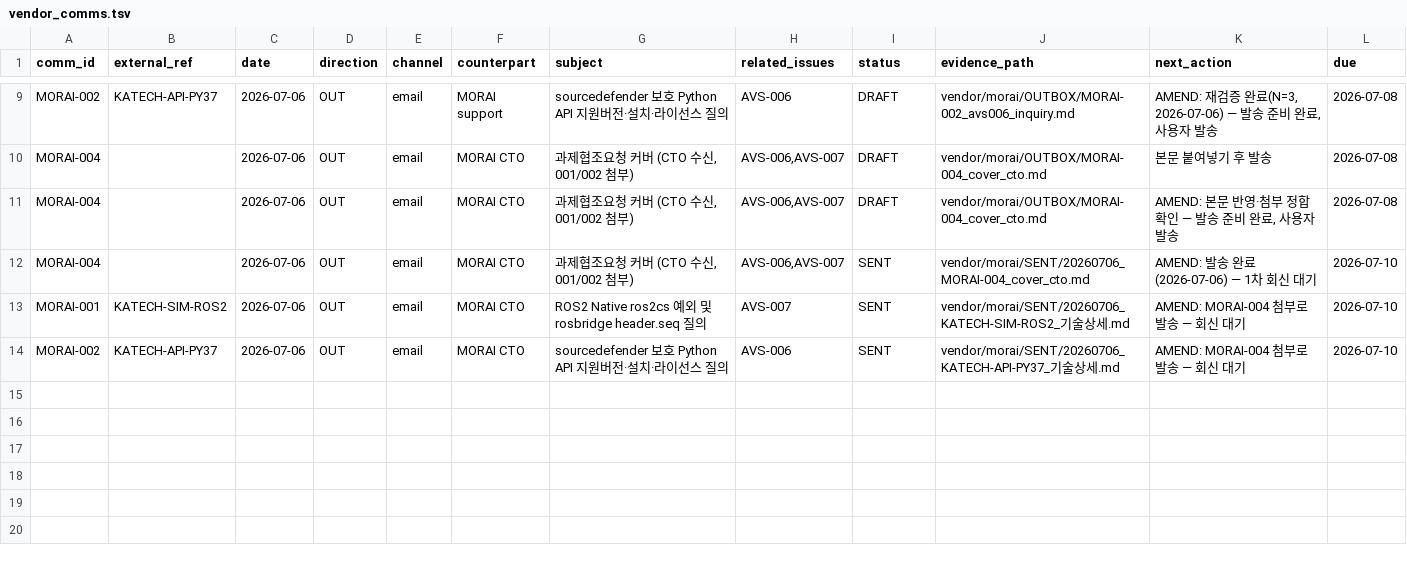
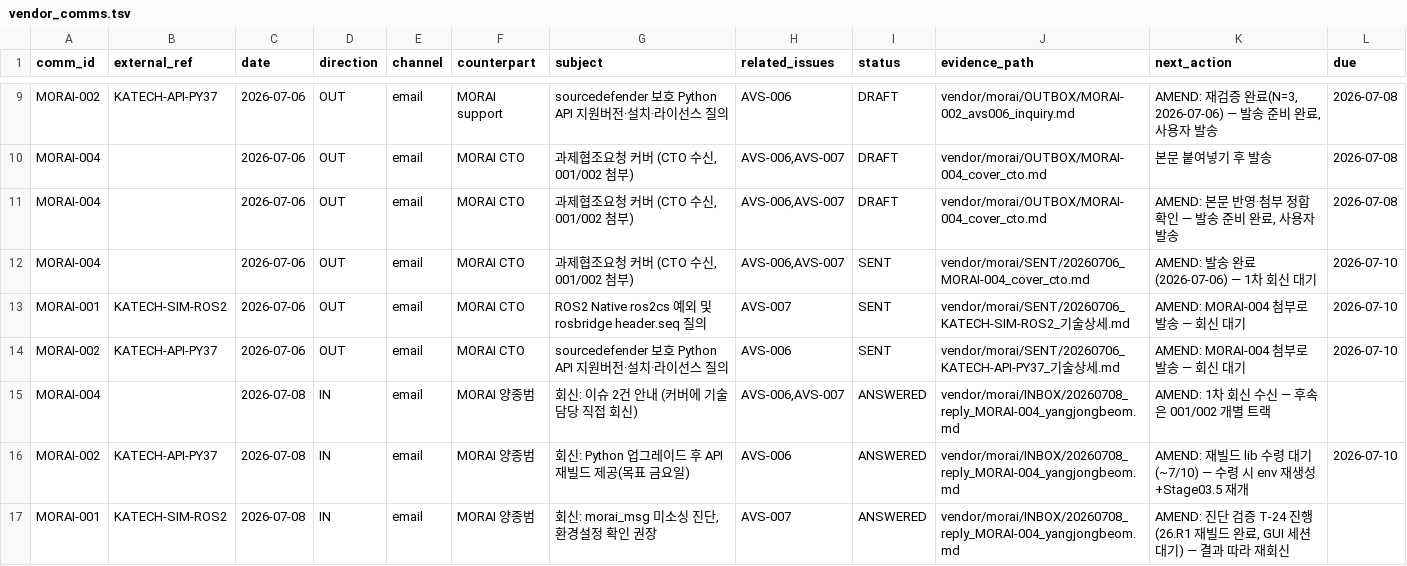
Before and after one commit to hjjung-katech/avstack-control, a TSV file: records/vendor_comms.tsv, drawn as a sheet; only a part is shown, gaps mark what is left out.

```diff
--- a/records/vendor_comms.tsv
+++ b/records/vendor_comms.tsv
@@ -14 +14,4 @@ MORAI-001	KATECH-SIM-ROS2	2026-07-06	OUT	email	MORAI CTO	ROS2 Native ros2cs 예
 MORAI-002	KATECH-API-PY37	2026-07-06	OUT	email	MORAI CTO	sourcedefender 보호 Python API 지원버전·설치·라이선스 질의	AVS-006	SENT	vendor/morai/SENT/20260706_KATECH-API-PY37_기술상세.md	AMEND: MORAI-004 첨부로 발송 — 회신 대기	2026-07-10
+MORAI-004		2026-07-08	IN	email	MORAI 양종범	회신: 이슈 2건 안내 (커버에 기술담당 직접 회신)	AVS-006,AVS-007	ANSWERED	vendor/morai/INBOX/20260708_reply_MORAI-004_yangjongbeom.md	AMEND: 1차 회신 수신 — 후속은 001/002 개별 트랙	
+MORAI-002	KATECH-API-PY37	2026-07-08	IN	email	MORAI 양종범	회신: Python 업그레이드 후 API 재빌드 제공(목표 금요일)	AVS-006	ANSWERED	vendor/morai/INBOX/20260708_reply_MORAI-004_yangjongbeom.md	AMEND: 재빌드 lib 수령 대기(~7/10) — 수령 시 env 재생성+Stage03.5 재개	2026-07-10
+MORAI-001	KATECH-SIM-ROS2	2026-07-08	IN	email	MORAI 양종범	회신: morai_msg 미소싱 진단, 환경설정 확인 권장	AVS-007	ANSWERED	vendor/morai/INBOX/20260708_reply_MORAI-004_yangjongbeom.md	AMEND: 진단 검증 T-24 진행(26.R1 재빌드 완료, GUI 세션 대기) — 결과 따라 재회신	
```
Also changed, not shown: records/commands.tsv, 4 other files.
